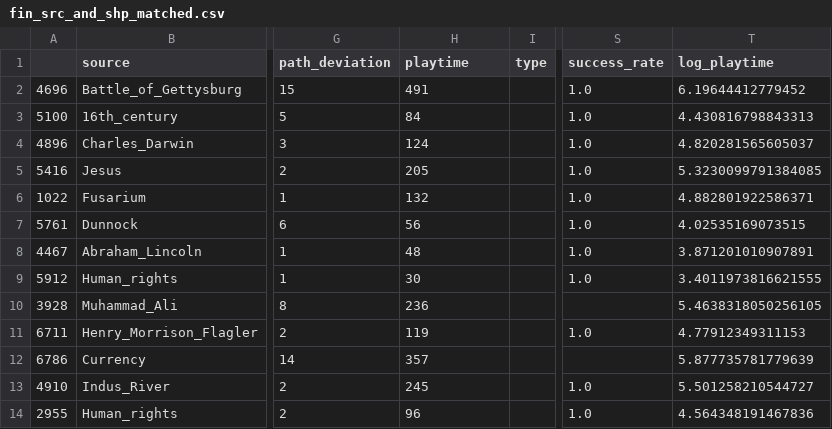
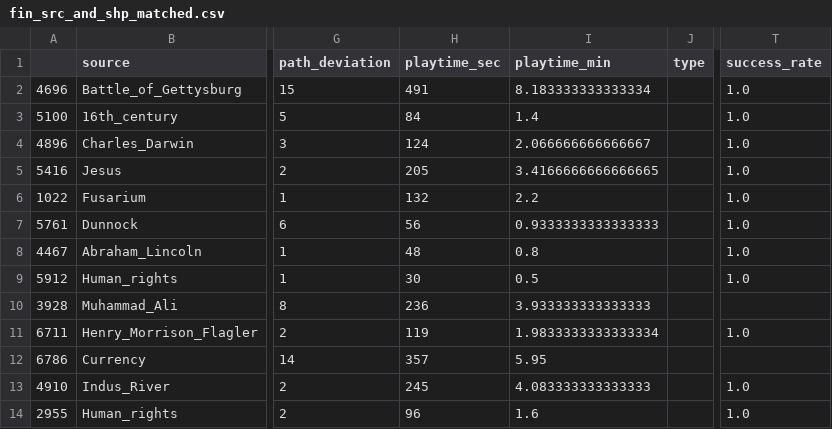
Before and after one commit to epfl-ada/ada-2022-project-metadata, a CSV file: data/fin_src_and_shp_matched.csv, drawn as a sheet; only a part is shown, gaps mark what is left out; removed rows and columns are numbered as before the commit, all else as after; the diff names each change by its address in the sheet, - before the commit and + after, or states it on an @@ line.

```diff
--- a/data/fin_src_and_shp_matched.csv
+++ b/data/fin_src_and_shp_matched.csv
+column I (playtime_min), rows 2-14: 8.183333333333334 | 1.4 | 2.066666666666667 | 3.4166666666666665 | 2.2 | 0.9333333333333333 | 0.8 | 0.5 | 3.933333333333333 | 1.9833333333333334 | 5.95 | 4.083333333333333 | 1.6
-column T (log_playtime), rows 2-14: 6.19644412779452 | 4.430816798843313 | 4.820281565605037 | 5.3230099791384085 | 4.882801922586371 | 4.02535169073515 | 3.871201010907891 | 3.4011973816621555 | 5.4638318050256105 | 4.77912349311153 | 5.877735781779639 | 5.501258210544727 | 4.564348191467836
-H1: playtime
+H1: playtime_sec
```
Also changed, not shown: data/degree_and_rest_matched.csv, data/fin_source_matched.csv, 11 other files.
